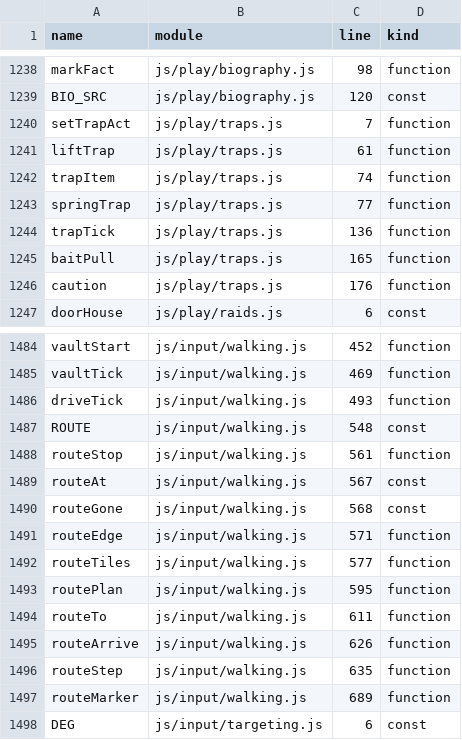
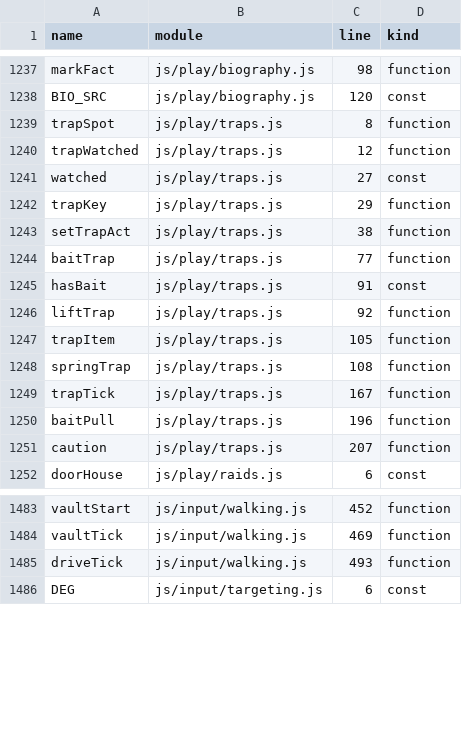
Before and after one commit to Kinein/NothingToSee, a TSV file: SYMBOLS.tsv, drawn as a sheet; only a part is shown, gaps mark what is left out; the diff covers the shown part only.

```diff
--- a/SYMBOLS.tsv
+++ b/SYMBOLS.tsv
@@ -1239,9 +1238,15 @@ markFact	js/play/biography.js	98	function
 BIO_SRC	js/play/biography.js	120	const
-setTrapAct	js/play/traps.js	7	function
-liftTrap	js/play/traps.js	61	function
-trapItem	js/play/traps.js	74	function
-springTrap	js/play/traps.js	77	function
-trapTick	js/play/traps.js	136	function
-baitPull	js/play/traps.js	165	function
-caution	js/play/traps.js	176	function
+trapSpot	js/play/traps.js	8	function
+trapWatched	js/play/traps.js	12	function
+watched	js/play/traps.js	27	const
+trapKey	js/play/traps.js	29	function
+setTrapAct	js/play/traps.js	38	function
+baitTrap	js/play/traps.js	77	function
+hasBait	js/play/traps.js	91	const
+liftTrap	js/play/traps.js	92	function
+trapItem	js/play/traps.js	105	function
+springTrap	js/play/traps.js	108	function
+trapTick	js/play/traps.js	167	function
+baitPull	js/play/traps.js	196	function
+caution	js/play/traps.js	207	function
 doorHouse	js/play/raids.js	6	const
@@ -1486,13 +1485,2 @@ vaultTick	js/input/walking.js	469	function
 driveTick	js/input/walking.js	493	function
-ROUTE	js/input/walking.js	548	const
-routeStop	js/input/walking.js	561	function
-routeAt	js/input/walking.js	567	const
-routeGone	js/input/walking.js	568	const
-routeEdge	js/input/walking.js	571	function
-routeTiles	js/input/walking.js	577	function
-routePlan	js/input/walking.js	595	function
-routeTo	js/input/walking.js	611	function
-routeArrive	js/input/walking.js	626	function
-routeStep	js/input/walking.js	635	function
-routeMarker	js/input/walking.js	689	function
 DEG	js/input/targeting.js	6	const
```
Also changed, not shown: 7 removed rows and 35 edited cells elsewhere in this file, 19 other files.
